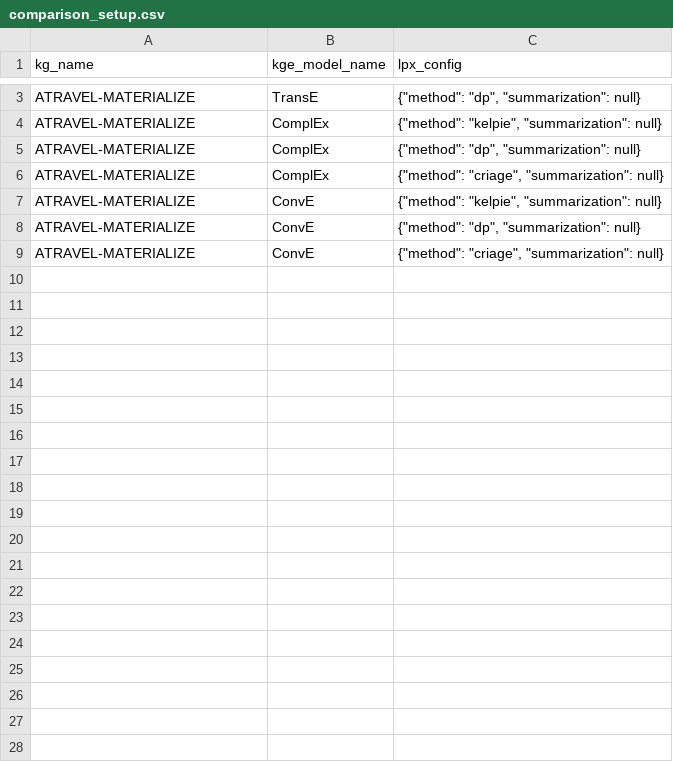
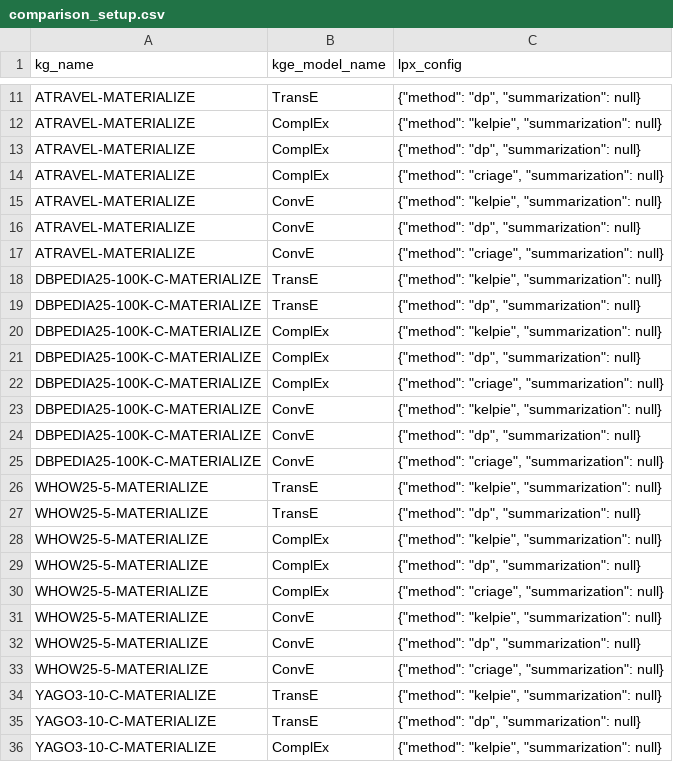
Before and after one commit to rbarile17/grainsack, a CSV file: comparison_setup.csv, drawn as a sheet; only a part is shown, gaps mark what is left out; the diff covers the shown part only; the diff names each change by its address in the sheet, - before the commit and + after, or states it on an @@ line.

```diff
--- a/comparison_setup.csv
+++ b/comparison_setup.csv
+row 18: DBPEDIA25-100K-C-MATERIALIZE | TransE | {"method": "kelpie", "summarization": null}
+row 19: DBPEDIA25-100K-C-MATERIALIZE | TransE | {"method": "dp", "summarization": null}
+row 20: DBPEDIA25-100K-C-MATERIALIZE | ComplEx | {"method": "kelpie", "summarization": null}
+row 21: DBPEDIA25-100K-C-MATERIALIZE | ComplEx | {"method": "dp", "summarization": null}
+row 22: DBPEDIA25-100K-C-MATERIALIZE | ComplEx | {"method": "criage", "summarization": null}
+row 23: DBPEDIA25-100K-C-MATERIALIZE | ConvE | {"method": "kelpie", "summarization": null}
+row 24: DBPEDIA25-100K-C-MATERIALIZE | ConvE | {"method": "dp", "summarization": null}
+row 25: DBPEDIA25-100K-C-MATERIALIZE | ConvE | {"method": "criage", "summarization": null}
+row 26: WHOW25-5-MATERIALIZE | TransE | {"method": "kelpie", "summarization": null}
+row 27: WHOW25-5-MATERIALIZE | TransE | {"method": "dp", "summarization": null}
+row 28: WHOW25-5-MATERIALIZE | ComplEx | {"method": "kelpie", "summarization": null}
+row 29: WHOW25-5-MATERIALIZE | ComplEx | {"method": "dp", "summarization": null}
+row 30: WHOW25-5-MATERIALIZE | ComplEx | {"method": "criage", "summarization": null}
+row 31: WHOW25-5-MATERIALIZE | ConvE | {"method": "kelpie", "summarization": null}
+row 32: WHOW25-5-MATERIALIZE | ConvE | {"method": "dp", "summarization": null}
+row 33: WHOW25-5-MATERIALIZE | ConvE | {"method": "criage", "summarization": null}
+row 34: YAGO3-10-C-MATERIALIZE | TransE | {"method": "kelpie", "summarization": null}
+row 35: YAGO3-10-C-MATERIALIZE | TransE | {"method": "dp", "summarization": null}
+row 36: YAGO3-10-C-MATERIALIZE | ComplEx | {"method": "kelpie", "summarization": null}
```
Also changed, not shown: 21 added rows elsewhere in this file, 11 other files.
